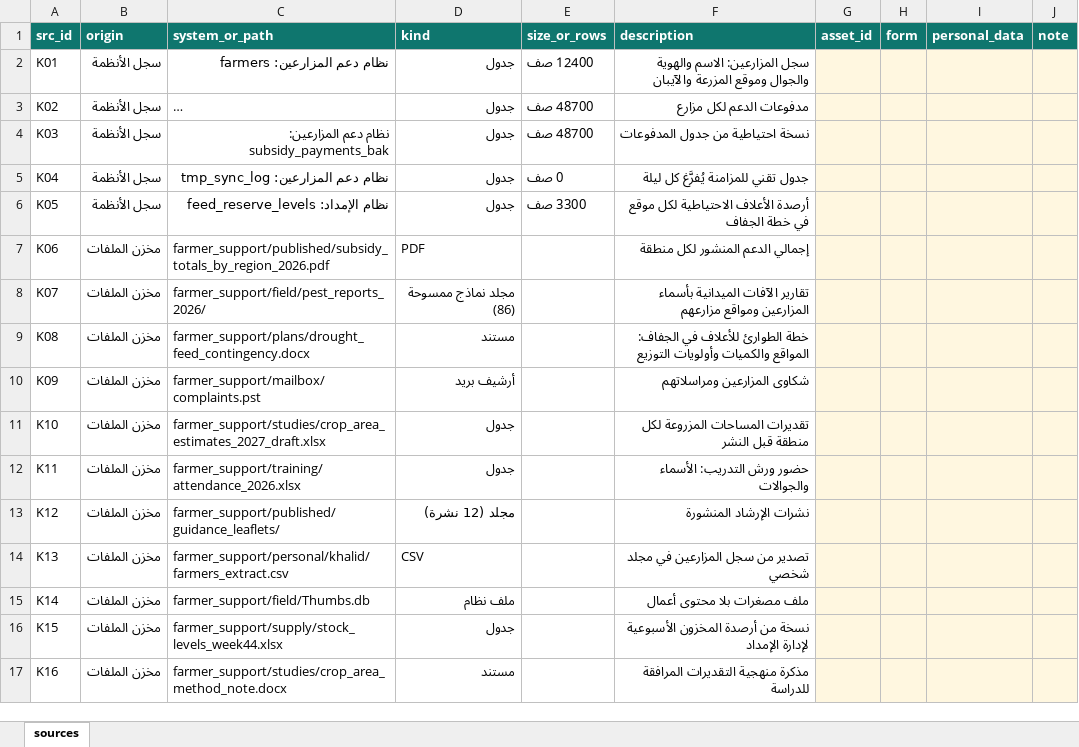
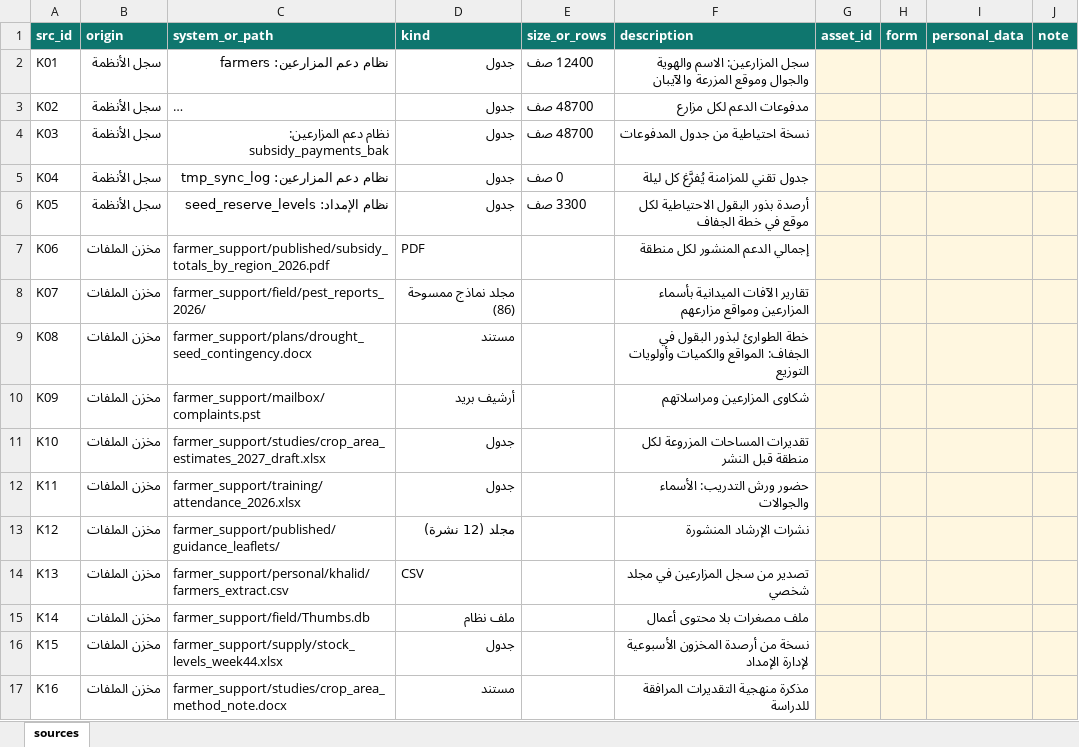
Before and after one commit to SDAIAAcademy/lds-dmg-204, an Excel workbook: labs/files/capstone/sources.xlsx, sheet sources, drawn as a sheet; long unchanged cells end in …; values as stored, in another font and other column widths than the file's, no borders; the diff names each change by its address in the sheet, - before the commit and + after, or states it on an @@ line.

```diff
--- a/labs/files/capstone/sources.xlsx (sheet sources)
+++ b/labs/files/capstone/sources.xlsx (sheet sources)
-C6 (system_or_path): نظام الإمداد: feed_reserve_levels
+C6 (system_or_path): نظام الإمداد: seed_reserve_levels
-F6 (description): أرصدة الأعلاف الاحتياطية لكل…
+F6 (description): أرصدة بذور البقول الاحتياطية لكل…
-C9 (system_or_path): farmer_support/plans/drought_feed_contingency.docx
+C9 (system_or_path): farmer_support/plans/drought_seed_contingency.docx
-F9 (description): خطة الطوارئ للأعلاف في الجفاف:…
+F9 (description): خطة الطوارئ لبذور البقول في الجفاف:…
```
Also changed, not shown: labs/files/maysam/items.xlsx, labs/files/rating/assets_20.xlsx, 24 other files.
